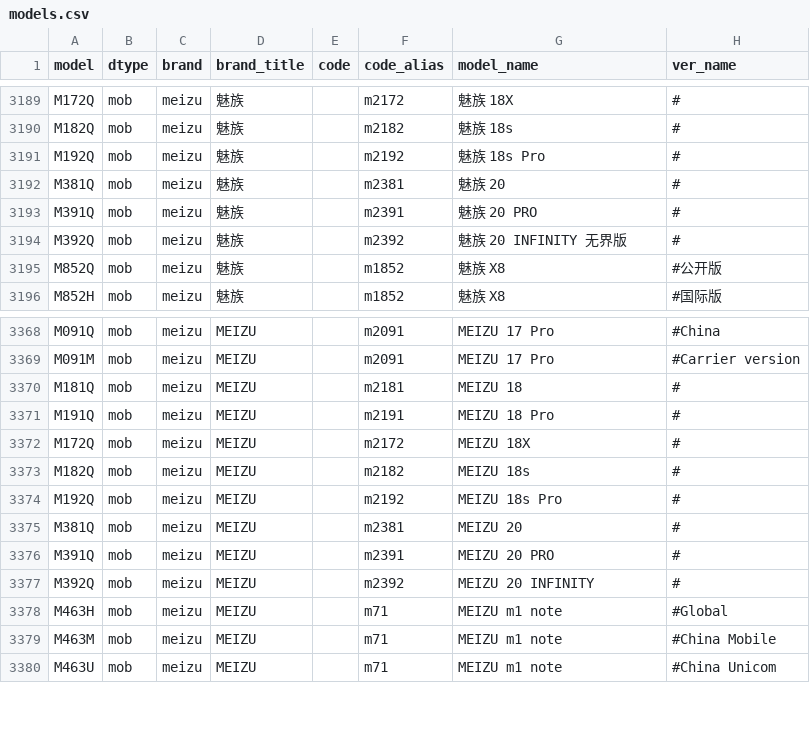
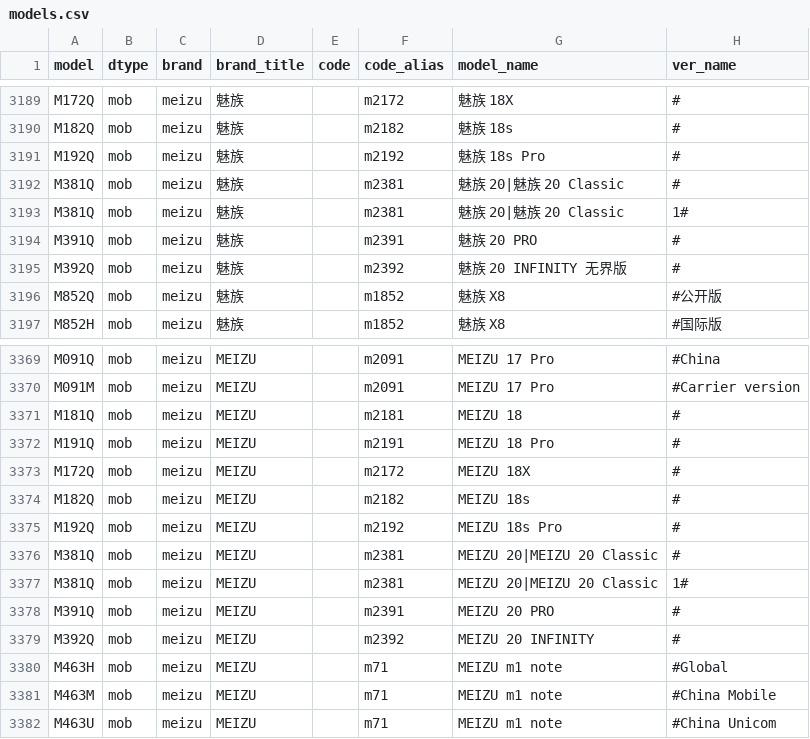
Before and after one commit to KHwang9883/MobileModels, a CSV file: scripts/models.csv, drawn as a sheet; only a part is shown, gaps mark what is left out.

Commit message:
[meizu] 新增 魅族 20 Classic

```diff
--- a/scripts/models.csv
+++ b/scripts/models.csv
@@ -3191,3 +3191,4 @@ M182Q,mob,meizu,魅族,,m2182,魅族 18s,#
 M192Q,mob,meizu,魅族,,m2192,魅族 18s Pro,#
-M381Q,mob,meizu,魅族,,m2381,魅族 20,#
+M381Q,mob,meizu,魅族,,m2381,魅族 20|魅族 20 Classic,#
+M381Q,mob,meizu,魅族,,m2381,魅族 20|魅族 20 Classic,1#
 M391Q,mob,meizu,魅族,,m2391,魅族 20 PRO,#
@@ -3374,3 +3375,4 @@ M182Q,mob,meizu,MEIZU,,m2182,MEIZU 18s,#
 M192Q,mob,meizu,MEIZU,,m2192,MEIZU 18s Pro,#
-M381Q,mob,meizu,MEIZU,,m2381,MEIZU 20,#
+M381Q,mob,meizu,MEIZU,,m2381,MEIZU 20|MEIZU 20 Classic,#
+M381Q,mob,meizu,MEIZU,,m2381,MEIZU 20|MEIZU 20 Classic,1#
 M391Q,mob,meizu,MEIZU,,m2391,MEIZU 20 PRO,#
```
Also changed, not shown: 2 other files.
